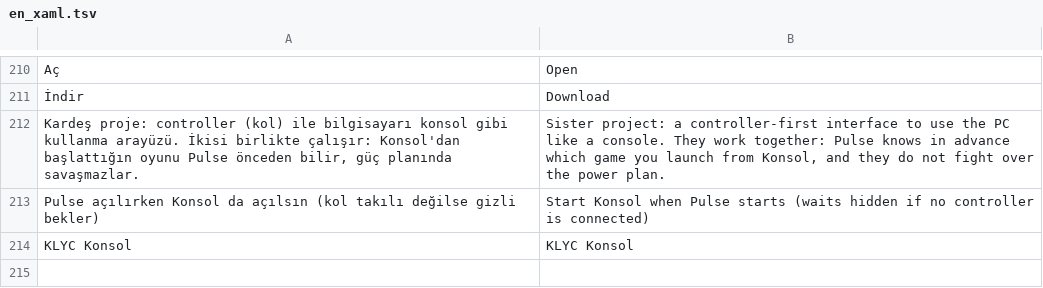
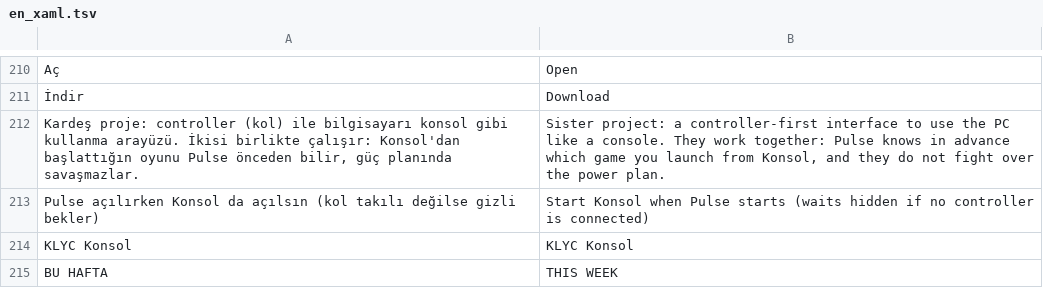
Before and after one commit to ernklyc/klyc-pulse, a TSV file: src/Pulse.Core/Localization/en_xaml.tsv, drawn as a sheet; only a part is shown, gaps mark what is left out; the diff names each change by its address in the sheet, - before the commit and + after, or states it on an @@ line.

```diff
--- a/src/Pulse.Core/Localization/en_xaml.tsv
+++ b/src/Pulse.Core/Localization/en_xaml.tsv
+row 215: BU HAFTA | THIS WEEK
```
Also changed, not shown: src/Pulse.Core/Localization/en_app.tsv, 13 other files.
